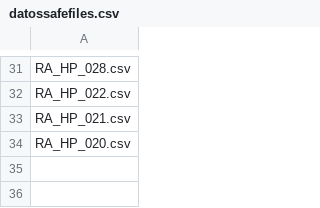
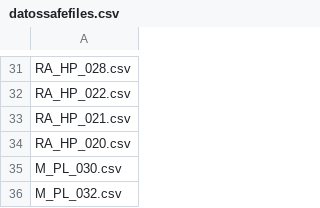
Before and after one commit to jgalgarra/bipartgraph, a CSV file: conf/datossafefiles.csv, drawn as a sheet; only a part is shown, gaps mark what is left out.

```diff
--- a/conf/datossafefiles.csv
+++ b/conf/datossafefiles.csv
@@ -34 +34,3 @@
 "RA_HP_020.csv"
+"M_PL_030.csv"
+"M_PL_032.csv"
```
Also changed, not shown: conf/labelcolors.csv, resources/strings.csv, 11 other files.
